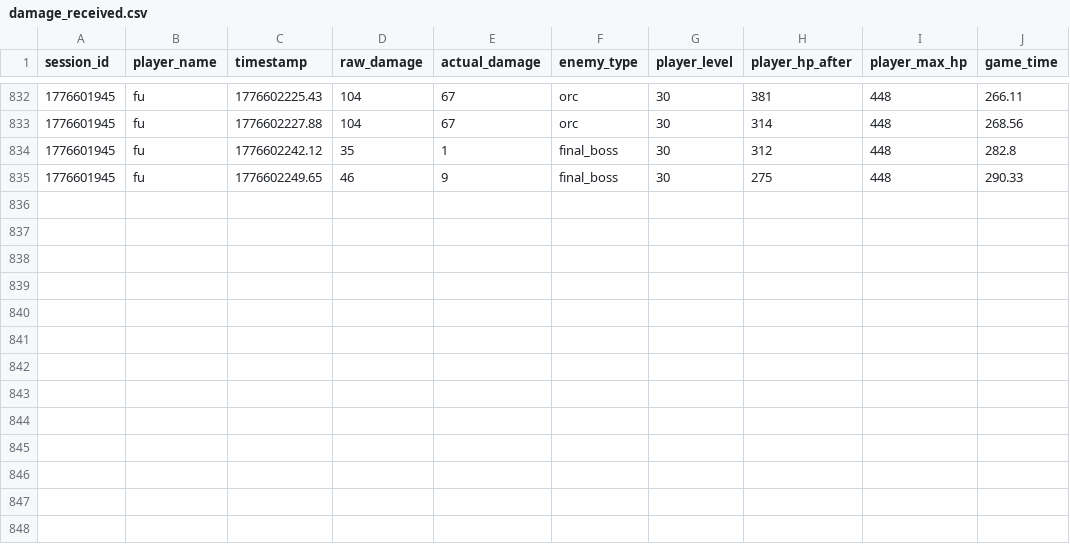
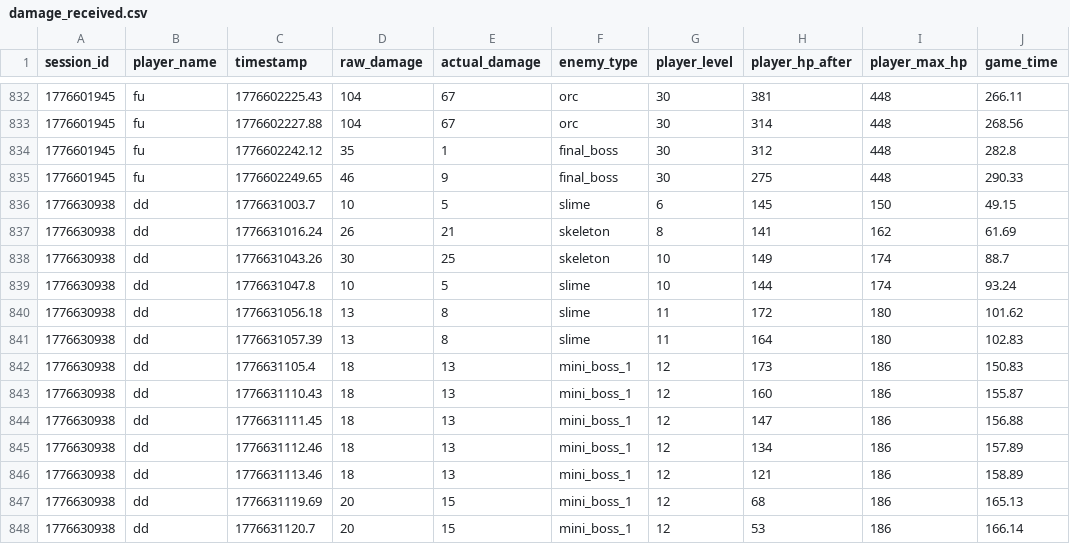
Before and after one commit to Kantee22/Deadline-Dungeon, a CSV file: stats_data/damage_received.csv, drawn as a sheet; only a part is shown, gaps mark what is left out; the diff names each change by its address in the sheet, - before the commit and + after, or states it on an @@ line.

```diff
--- a/stats_data/damage_received.csv
+++ b/stats_data/damage_received.csv
+row 836: 1776630938 | dd | 1776631003.7 | 10 | 5 | slime | 6 | 145 | 150 | 49.15
+row 837: 1776630938 | dd | 1776631016.24 | 26 | 21 | skeleton | 8 | 141 | 162 | 61.69
+row 838: 1776630938 | dd | 1776631043.26 | 30 | 25 | skeleton | 10 | 149 | 174 | 88.7
+row 839: 1776630938 | dd | 1776631047.8 | 10 | 5 | slime | 10 | 144 | 174 | 93.24
+row 840: 1776630938 | dd | 1776631056.18 | 13 | 8 | slime | 11 | 172 | 180 | 101.62
+row 841: 1776630938 | dd | 1776631057.39 | 13 | 8 | slime | 11 | 164 | 180 | 102.83
+row 842: 1776630938 | dd | 1776631105.4 | 18 | 13 | mini_boss_1 | 12 | 173 | 186 | 150.83
+row 843: 1776630938 | dd | 1776631110.43 | 18 | 13 | mini_boss_1 | 12 | 160 | 186 | 155.87
+row 844: 1776630938 | dd | 1776631111.45 | 18 | 13 | mini_boss_1 | 12 | 147 | 186 | 156.88
+row 845: 1776630938 | dd | 1776631112.46 | 18 | 13 | mini_boss_1 | 12 | 134 | 186 | 157.89
+row 846: 1776630938 | dd | 1776631113.46 | 18 | 13 | mini_boss_1 | 12 | 121 | 186 | 158.89
+row 847: 1776630938 | dd | 1776631119.69 | 20 | 15 | mini_boss_1 | 12 | 68 | 186 | 165.13
+row 848: 1776630938 | dd | 1776631120.7 | 20 | 15 | mini_boss_1 | 12 | 53 | 186 | 166.14
```
Also changed, not shown: stats_data/exp_over_time.csv, stats_data/hp_over_time.csv, 8 other files.
